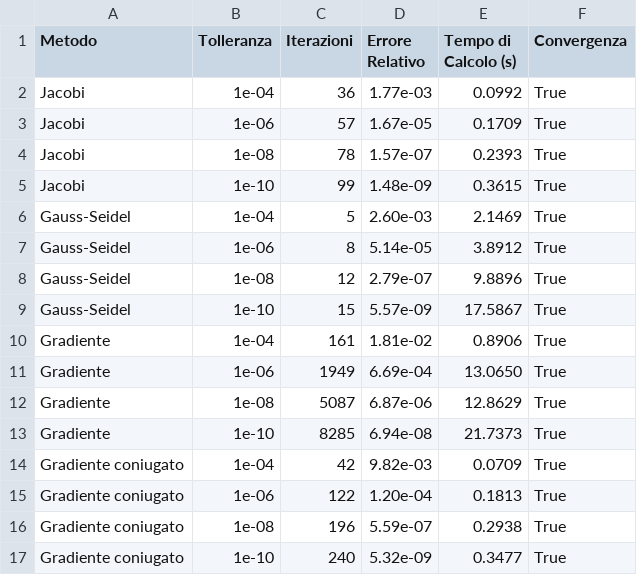
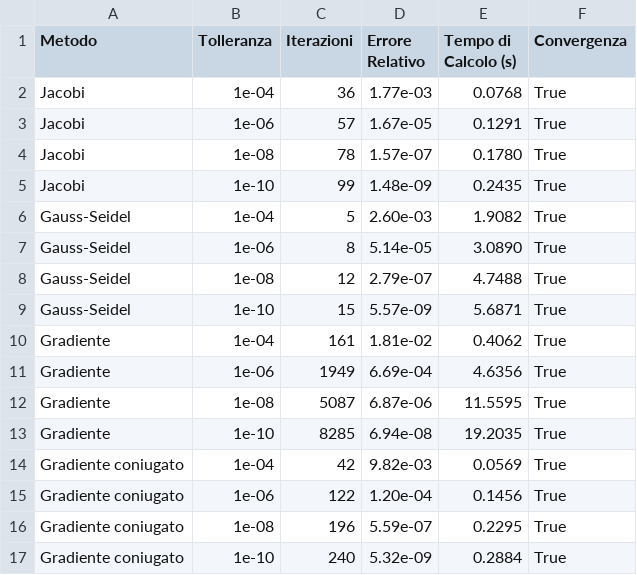
Before and after one commit to pegghe/MetodiDelCalcoloScientifico, a CSV file: mcs_project1-main/mcs_project1-main/results/spa2_results/output.csv, drawn as a sheet.

```diff
--- a/mcs_project1-main/mcs_project1-main/results/spa2_results/output.csv
+++ b/mcs_project1-main/mcs_project1-main/results/spa2_results/output.csv
@@ -1,17 +1,17 @@
 Metodo,Tolleranza,Iterazioni,Errore Relativo,Tempo di Calcolo (s),Convergenza
-Jacobi,1e-04,36,1.77e-03,0.0992,True
-Jacobi,1e-06,57,1.67e-05,0.1709,True
-Jacobi,1e-08,78,1.57e-07,0.2393,True
-Jacobi,1e-10,99,1.48e-09,0.3615,True
-Gauss-Seidel,1e-04,5,2.60e-03,2.1469,True
-Gauss-Seidel,1e-06,8,5.14e-05,3.8912,True
-Gauss-Seidel,1e-08,12,2.79e-07,9.8896,True
-Gauss-Seidel,1e-10,15,5.57e-09,17.5867,True
-Gradiente,1e-04,161,1.81e-02,0.8906,True
-Gradiente,1e-06,1949,6.69e-04,13.0650,True
-Gradiente,1e-08,5087,6.87e-06,12.8629,True
-Gradiente,1e-10,8285,6.94e-08,21.7373,True
-Gradiente coniugato,1e-04,42,9.82e-03,0.0709,True
-Gradiente coniugato,1e-06,122,1.20e-04,0.1813,True
-Gradiente coniugato,1e-08,196,5.59e-07,0.2938,True
-Gradiente coniugato,1e-10,240,5.32e-09,0.3477,True
+Jacobi,1e-04,36,1.77e-03,0.0768,True
+Jacobi,1e-06,57,1.67e-05,0.1291,True
+Jacobi,1e-08,78,1.57e-07,0.1780,True
+Jacobi,1e-10,99,1.48e-09,0.2435,True
+Gauss-Seidel,1e-04,5,2.60e-03,1.9082,True
+Gauss-Seidel,1e-06,8,5.14e-05,3.0890,True
+Gauss-Seidel,1e-08,12,2.79e-07,4.7488,True
+Gauss-Seidel,1e-10,15,5.57e-09,5.6871,True
+Gradiente,1e-04,161,1.81e-02,0.4062,True
+Gradiente,1e-06,1949,6.69e-04,4.6356,True
+Gradiente,1e-08,5087,6.87e-06,11.5595,True
+Gradiente,1e-10,8285,6.94e-08,19.2035,True
+Gradiente coniugato,1e-04,42,9.82e-03,0.0569,True
+Gradiente coniugato,1e-06,122,1.20e-04,0.1456,True
+Gradiente coniugato,1e-08,196,5.59e-07,0.2295,True
+Gradiente coniugato,1e-10,240,5.32e-09,0.2884,True
```
Also changed, not shown: mcs_project1-main/mcs_project1-main/results/spa1_results/output.csv, mcs_project1-main/mcs_project1-main/results/vem1_results/output.csv, 7 other files.
